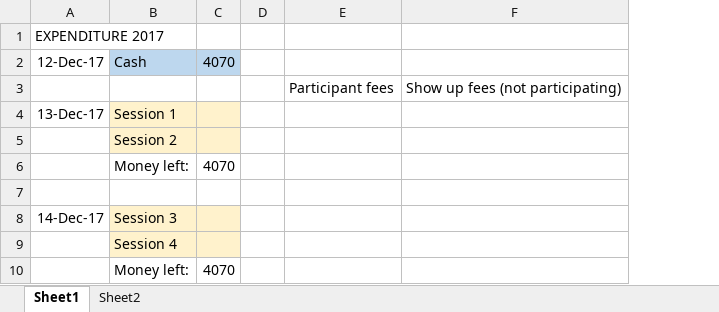
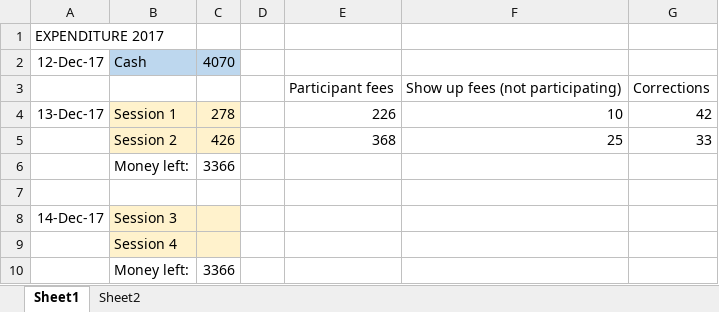
Before and after one commit to essiKS/bologna, an Excel workbook: Else/Expenditures for 2017.xlsx, sheet Sheet1, drawn as a sheet; only a part is shown; values as stored, in another font and other column widths than the file's, no borders; removed rows and columns are numbered as before the commit, all else as after; the diff names each change by its address in the sheet, - before the commit and + after, or states it on an @@ line.

```diff
--- a/Else/Expenditures for 2017.xlsx (sheet Sheet1)
+++ b/Else/Expenditures for 2017.xlsx (sheet Sheet1)
-column C, row 2: 4070; rows 6-10: 4070 |  |  |  | 4070
+column C, rows 2-4: 4070 |  | 278; rows 6-10: 3366 |  |  |  | 3366
+column G, rows 3-4: Corrections | 42
-E4: (empty)
+E4: 226
-F4: (empty)
+F4: 10
-row 5:  | Session 2
+row 5:  | Session 2 | 426 |  | 368 | 25 | 33
```
Also changed, not shown: 5 other files.
